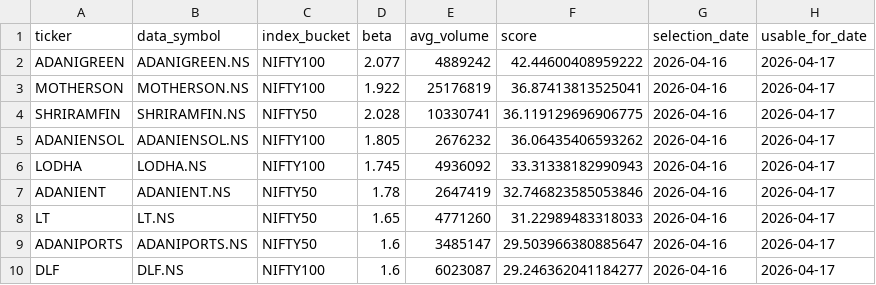
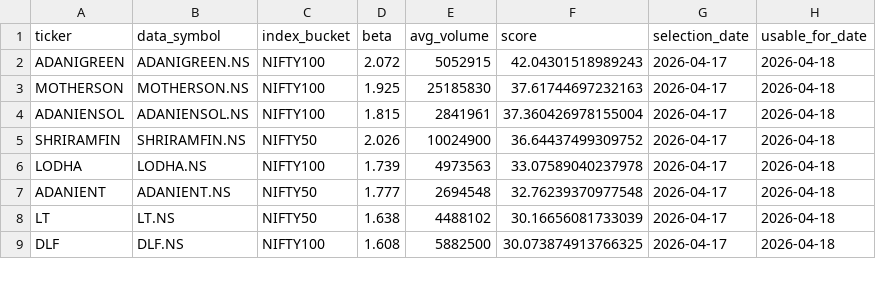
Before and after one commit to arun906/ScalpingApp, a CSV file: active_watchlist.csv, drawn as a sheet; only a part is shown; the diff covers the shown part only.

```diff
--- a/active_watchlist.csv
+++ b/active_watchlist.csv
@@ -1,10 +1,9 @@
 ticker,data_symbol,index_bucket,beta,avg_volume,score,selection_date,usable_for_date
-ADANIGREEN,ADANIGREEN.NS,NIFTY100,2.077,4889242,42.44600408959222,2026-04-16,2026-04-17
-MOTHERSON,MOTHERSON.NS,NIFTY100,1.922,25176819,36.87413813525041,2026-04-16,2026-04-17
-SHRIRAMFIN,SHRIRAMFIN.NS,NIFTY50,2.028,10330741,36.119129696906775,2026-04-16,2026-04-17
-ADANIENSOL,ADANIENSOL.NS,NIFTY100,1.805,2676232,36.06435406593262,2026-04-16,2026-04-17
-LODHA,LODHA.NS,NIFTY100,1.745,4936092,33.31338182990943,2026-04-16,2026-04-17
-ADANIENT,ADANIENT.NS,NIFTY50,1.78,2647419,32.746823585053846,2026-04-16,2026-04-17
-LT,LT.NS,NIFTY50,1.65,4771260,31.22989483318033,2026-04-16,2026-04-17
-ADANIPORTS,ADANIPORTS.NS,NIFTY50,1.6,3485147,29.503966380885647,2026-04-16,2026-04-17
-DLF,DLF.NS,NIFTY100,1.6,6023087,29.246362041184277,2026-04-16,2026-04-17
+ADANIGREEN,ADANIGREEN.NS,NIFTY100,2.072,5052915,42.04301518989243,2026-04-17,2026-04-18
+MOTHERSON,MOTHERSON.NS,NIFTY100,1.925,25185830,37.61744697232163,2026-04-17,2026-04-18
+ADANIENSOL,ADANIENSOL.NS,NIFTY100,1.815,2841961,37.360426978155004,2026-04-17,2026-04-18
+SHRIRAMFIN,SHRIRAMFIN.NS,NIFTY50,2.026,10024900,36.64437499309752,2026-04-17,2026-04-18
+LODHA,LODHA.NS,NIFTY100,1.739,4973563,33.07589040237978,2026-04-17,2026-04-18
+ADANIENT,ADANIENT.NS,NIFTY50,1.777,2694548,32.76239370977548,2026-04-17,2026-04-18
+LT,LT.NS,NIFTY50,1.638,4488102,30.16656081733039,2026-04-17,2026-04-18
+DLF,DLF.NS,NIFTY100,1.608,5882500,30.073874913766325,2026-04-17,2026-04-18
```
Also changed, not shown: 1 added row and 30 edited cells elsewhere in this file, watchlist_history.csv.
